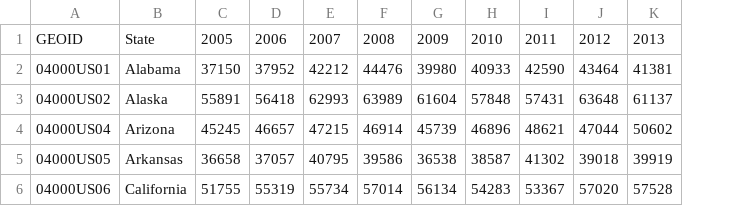
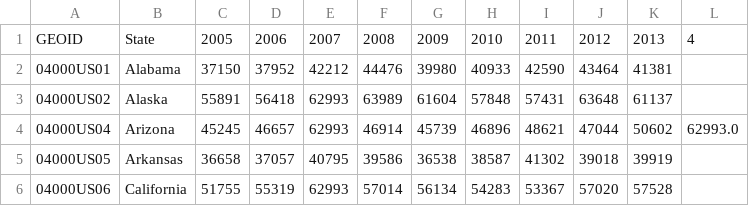
Before and after one commit to SaralKumarKaviti/Python-Programming-june-2019, a CSV file: DataFiles/Income.csv, drawn as a sheet; the diff names each change by its address in the sheet, - before the commit and + after, or states it on an @@ line.

```diff
--- a/DataFiles/Income.csv
+++ b/DataFiles/Income.csv
+column L, rows 1-4: 4 |  |  | 62993.0
-E4: 47215
+E4: 62993
-E6: 55734
+E6: 62993
```
Also changed, not shown: 2 other files.
